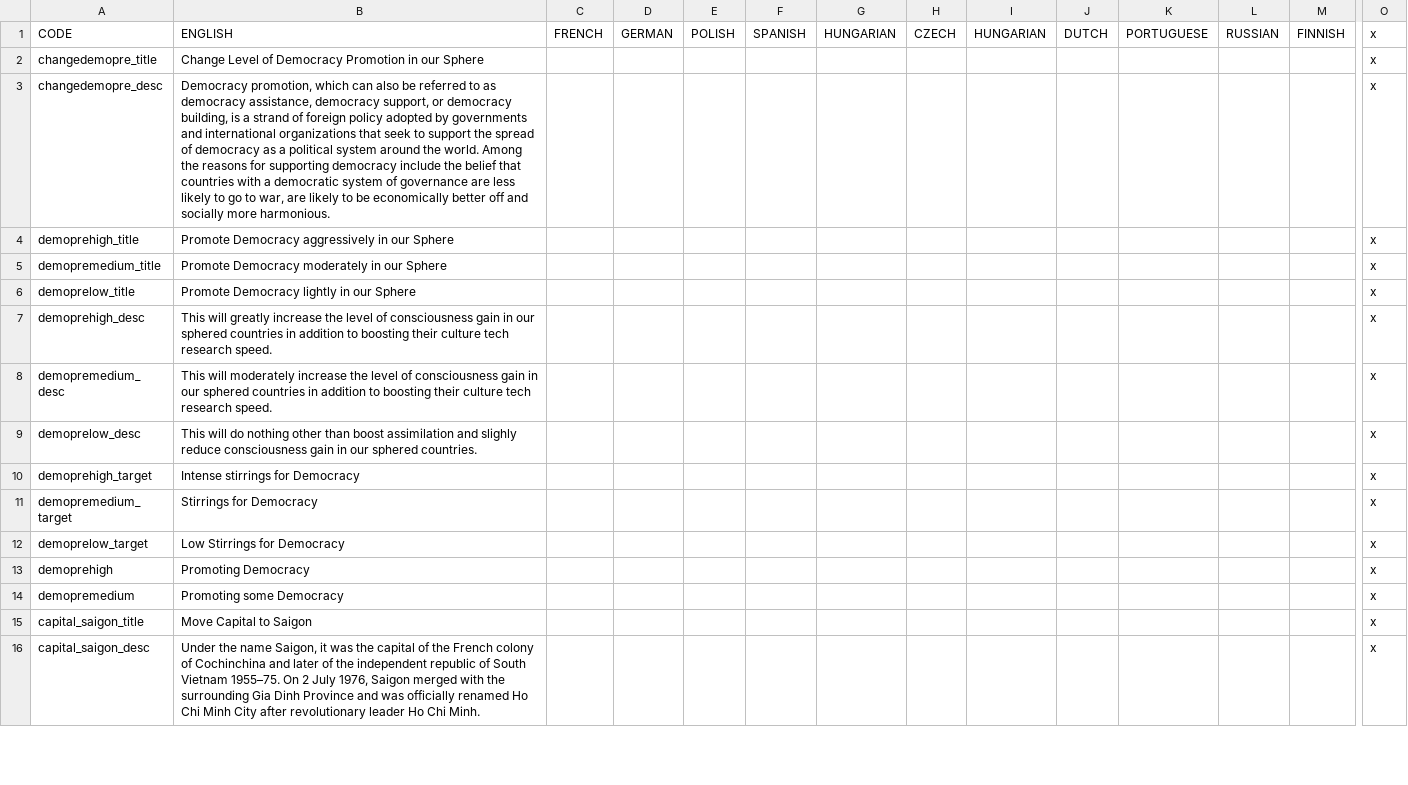
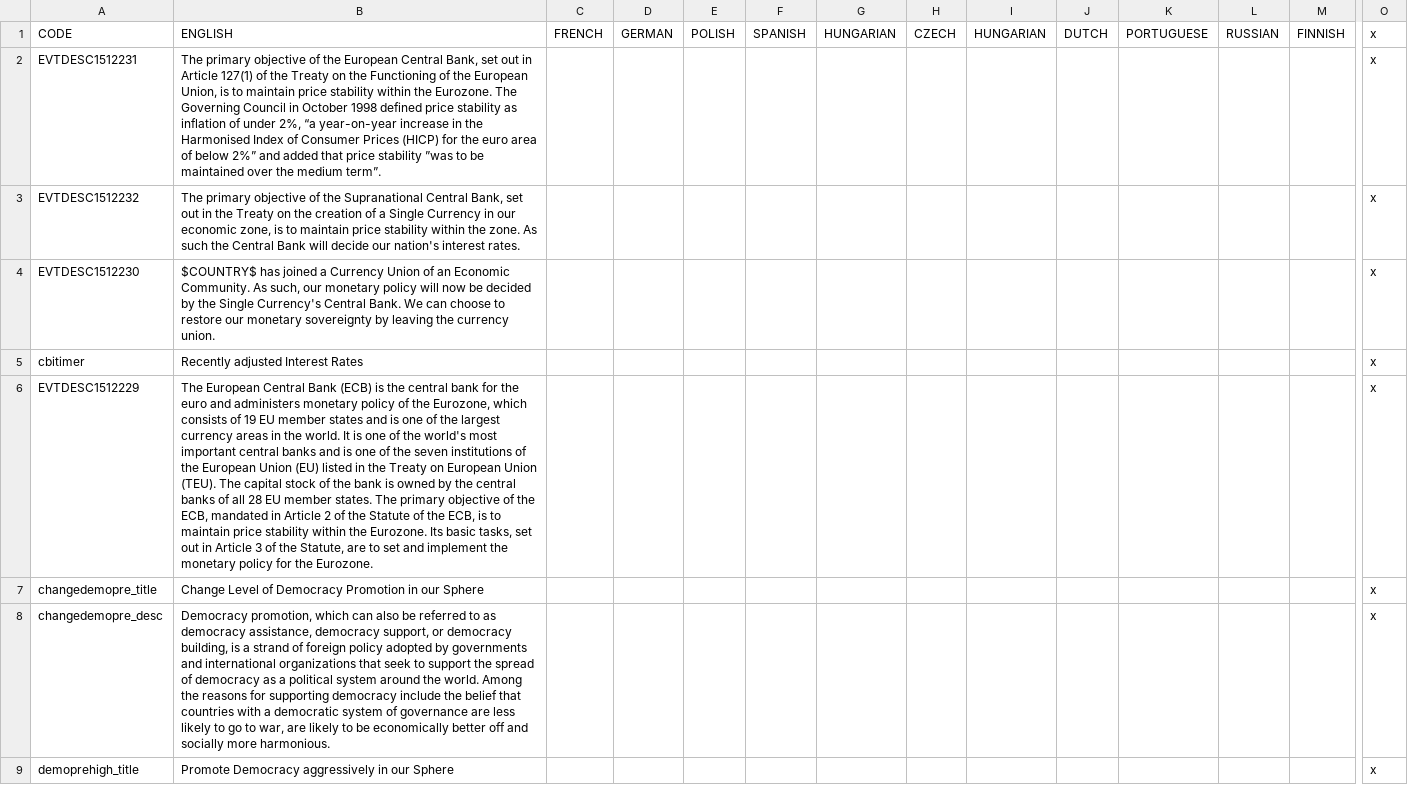
Before and after one commit to settintotrieste/Victoria-2-Cold-War-Enhancement-Mod-CWE, a CSV file: CWE/localisation/Essential Localisation 2.csv, drawn as a sheet; only a part is shown, gaps mark what is left out; the shorter side is filled out with more unchanged rows; rows hold the shown columns only; the diff names each change by its address in the sheet, - before the commit and + after, or states it on an @@ line.

Commit message:
Supranational Central Bank

```diff
--- a/CWE/localisation/Essential Localisation 2.csv
+++ b/CWE/localisation/Essential Localisation 2.csv
+row 2: EVTDESC1512231 | The primary objective of the European Central Bank, set out in Article 127(1) of the Treaty on the Functioning of the European Union, is to maintain price stability within the Eurozone. The Governing Council in October 1998 defined price stability as inflation of under 2%, “a year-on-year increase in the Harmonised Index of Consumer Prices (HICP) for the euro area of below 2%” and added that price stability ”was to be maintained over the medium term”. |  |  |  |  |  |  |  |  |  |  |  | x
+row 3: EVTDESC1512232 | The primary objective of the Supranational Central Bank, set out in the Treaty on the creation of a Single Currency in our economic zone, is to maintain price stability within the zone. As such the Central Bank will decide our nation's interest rates. |  |  |  |  |  |  |  |  |  |  |  | x
+row 4: EVTDESC1512230 | $COUNTRY$ has joined a Currency Union of an Economic Community. As such, our monetary policy will now be decided by the Single Currency's Central Bank. We can choose to restore our monetary sovereignty by leaving the currency union. |  |  |  |  |  |  |  |  |  |  |  | x
+row 5: cbitimer | Recently adjusted Interest Rates |  |  |  |  |  |  |  |  |  |  |  | x
+row 6: EVTDESC1512229 | The European Central Bank (ECB) is the central bank for the euro and administers monetary policy of the Eurozone, which consists of 19 EU member states and is one of the largest currency areas in the world. It is one of the world's most important central banks and is one of the seven institutions of the European Union (EU) listed in the Treaty on European Union (TEU). The capital stock of the bank is owned by the central banks of all 28 EU member states. The primary objective of the ECB, mandated in Article 2 of the Statute of the ECB, is to maintain price stability within the Eurozone. Its basic tasks, set out in Article 3 of the Statute, are to set and implement the monetary policy for the Eurozone. |  |  |  |  |  |  |  |  |  |  |  | x
```
Also changed, not shown: 21 other files.
